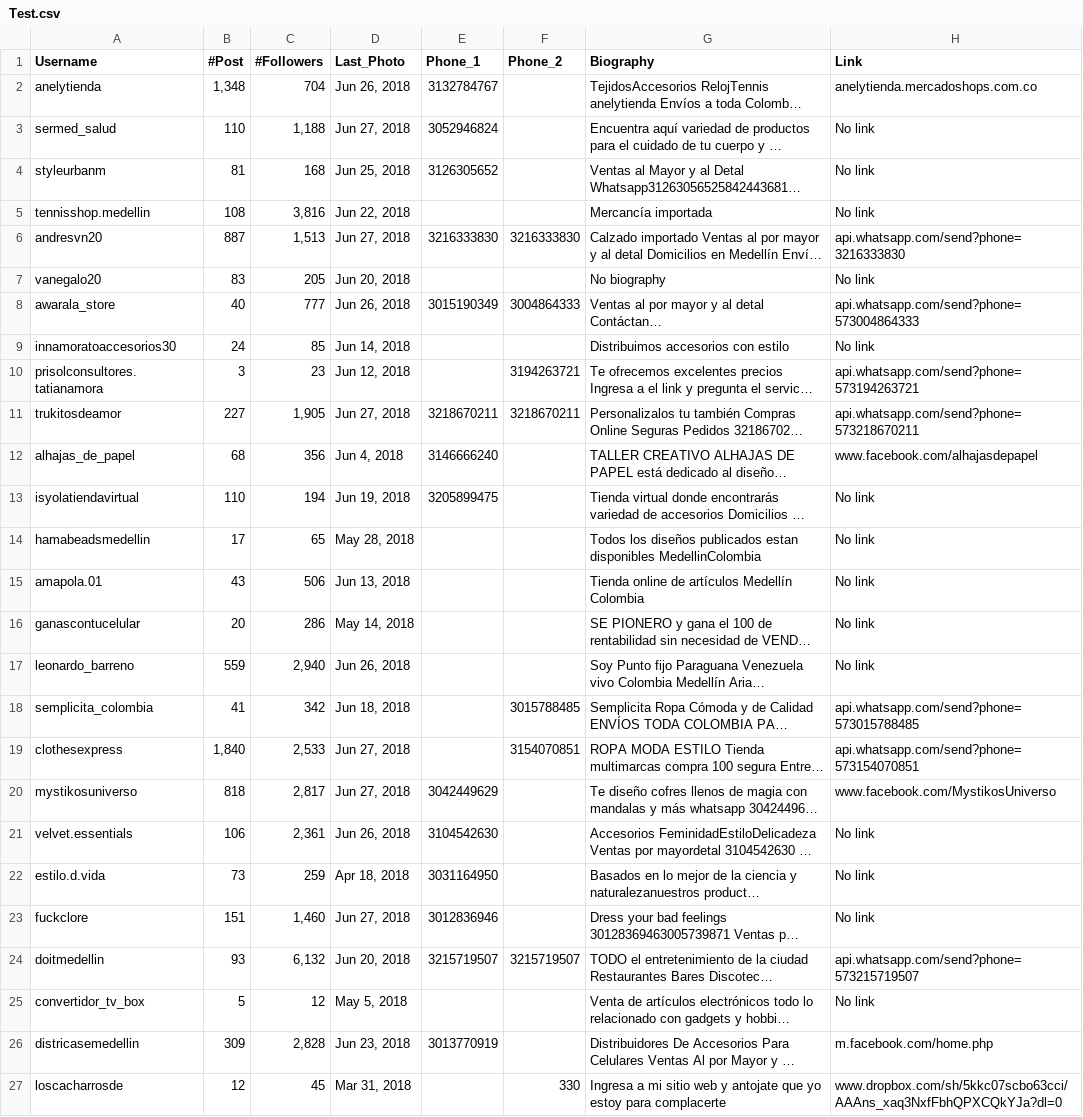
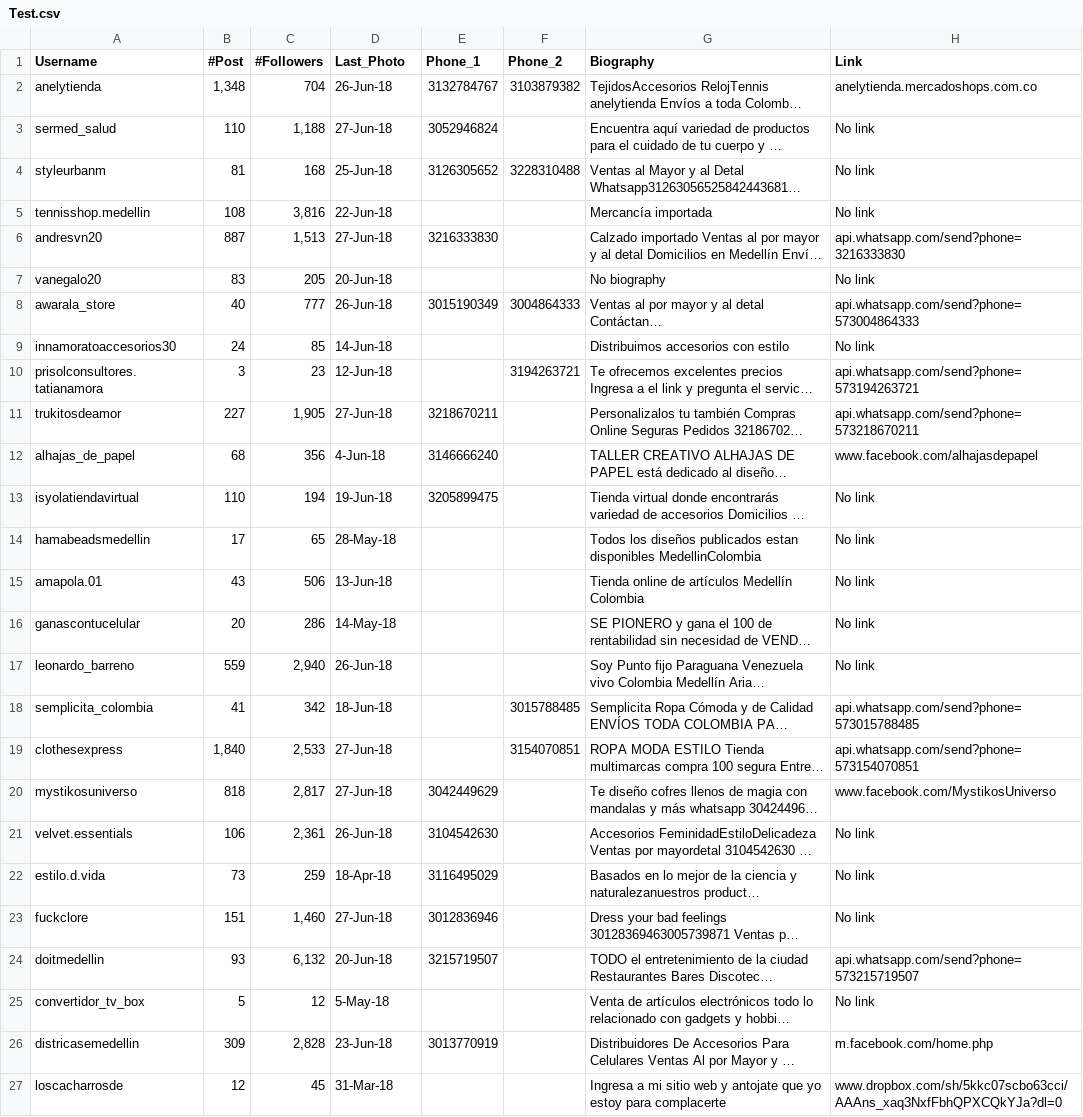
Before and after one commit to GBootes/Code_Instagram_Selenium, a CSV file: Test.csv, drawn as a sheet; only a part is shown; long unchanged cells end in …; the diff covers the shown part only; the diff names each change by its address in the sheet, - before the commit and + after, or states it on an @@ line.

Commit message:
Update 27.06.18vii
Final

```diff
--- a/Test.csv
+++ b/Test.csv
-D2 (Last_Photo): Jun 26, 2018
+D2 (Last_Photo): 26-Jun-18
-F2 (Phone_2): (empty)
+F2 (Phone_2): 3103879382
-D3 (Last_Photo): Jun 27, 2018
+D3 (Last_Photo): 27-Jun-18
-D4 (Last_Photo): Jun 25, 2018
+D4 (Last_Photo): 25-Jun-18
-F4 (Phone_2): (empty)
+F4 (Phone_2): 3228310488
-D5 (Last_Photo): Jun 22, 2018
+D5 (Last_Photo): 22-Jun-18
-D6 (Last_Photo): Jun 27, 2018
+D6 (Last_Photo): 27-Jun-18
-F6 (Phone_2): 3216333830
+F6 (Phone_2): (empty)
-D7 (Last_Photo): Jun 20, 2018
+D7 (Last_Photo): 20-Jun-18
-D8 (Last_Photo): Jun 26, 2018
+D8 (Last_Photo): 26-Jun-18
-D9 (Last_Photo): Jun 14, 2018
+D9 (Last_Photo): 14-Jun-18
-D10 (Last_Photo): Jun 12, 2018
+D10 (Last_Photo): 12-Jun-18
-D11 (Last_Photo): Jun 27, 2018
+D11 (Last_Photo): 27-Jun-18
-F11 (Phone_2): 3218670211
+F11 (Phone_2): (empty)
-D12 (Last_Photo): Jun 4, 2018
+D12 (Last_Photo): 4-Jun-18
-D13 (Last_Photo): Jun 19, 2018
+D13 (Last_Photo): 19-Jun-18
-D14 (Last_Photo): May 28, 2018
+D14 (Last_Photo): 28-May-18
-D15 (Last_Photo): Jun 13, 2018
+D15 (Last_Photo): 13-Jun-18
-D16 (Last_Photo): May 14, 2018
+D16 (Last_Photo): 14-May-18
-D17 (Last_Photo): Jun 26, 2018
+D17 (Last_Photo): 26-Jun-18
-D18 (Last_Photo): Jun 18, 2018
+D18 (Last_Photo): 18-Jun-18
-D19:D20 (Last_Photo): Jun 27, 2018
+D19:D20 (Last_Photo): 27-Jun-18
-D21 (Last_Photo): Jun 26, 2018
+D21 (Last_Photo): 26-Jun-18
-D22 (Last_Photo): Apr 18, 2018
+D22 (Last_Photo): 18-Apr-18
-E22 (Phone_1): 3031164950
+E22 (Phone_1): 3116495029
-D23 (Last_Photo): Jun 27, 2018
+D23 (Last_Photo): 27-Jun-18
-D24 (Last_Photo): Jun 20, 2018
+D24 (Last_Photo): 20-Jun-18
-F24 (Phone_2): 3215719507
+F24 (Phone_2): (empty)
-D25 (Last_Photo): May 5, 2018
+D25 (Last_Photo): 5-May-18
-D26 (Last_Photo): Jun 23, 2018
+D26 (Last_Photo): 23-Jun-18
-D27 (Last_Photo): Mar 31, 2018
+D27 (Last_Photo): 31-Mar-18
-F27 (Phone_2): 330
+F27 (Phone_2): (empty)
```
Also changed, not shown: 56 edited cells elsewhere in this file.
